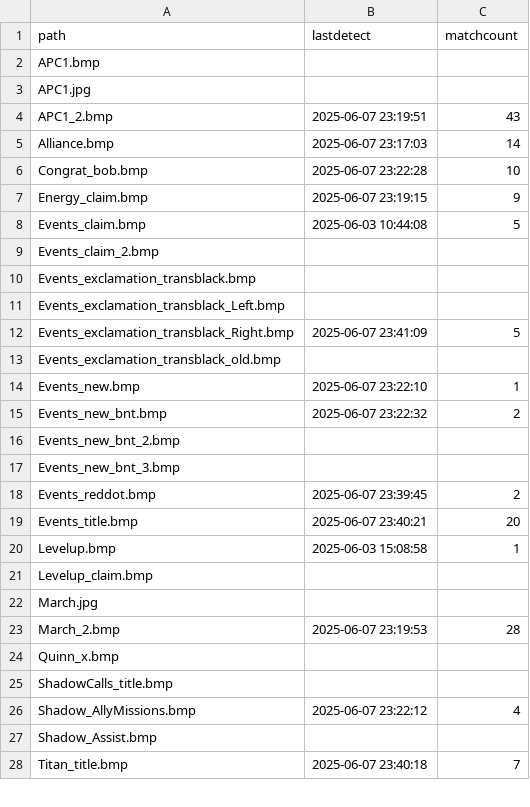
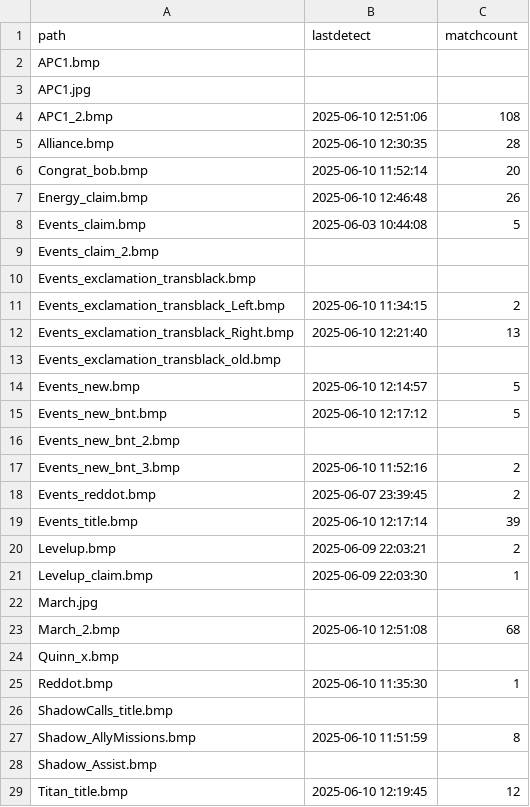
Before and after one commit to TechFred/autohotkey, a CSV file: Dark war/ImageLog.csv, drawn as a sheet; only a part is shown; the diff covers the shown part only.

Commit message:
Update ImageLog.csv

```diff
--- a/Dark war/ImageLog.csv
+++ b/Dark war/ImageLog.csv
@@ -3,6 +3,6 @@ APC1.bmp,,
 APC1.jpg,,
-APC1_2.bmp,2025-06-07 23:19:51,43
-Alliance.bmp,2025-06-07 23:17:03,14
-Congrat_bob.bmp,2025-06-07 23:22:28,10
-Energy_claim.bmp,2025-06-07 23:19:15,9
+APC1_2.bmp,2025-06-10 12:51:06,108
+Alliance.bmp,2025-06-10 12:30:35,28
+Congrat_bob.bmp,2025-06-10 11:52:14,20
+Energy_claim.bmp,2025-06-10 12:46:48,26
 Events_claim.bmp,2025-06-03 10:44:08,5
@@ -10,19 +10,20 @@ Events_claim_2.bmp,,
 Events_exclamation_transblack.bmp,,
-Events_exclamation_transblack_Left.bmp,,
-Events_exclamation_transblack_Right.bmp,2025-06-07 23:41:09,5
+Events_exclamation_transblack_Left.bmp,2025-06-10 11:34:15,2
+Events_exclamation_transblack_Right.bmp,2025-06-10 12:21:40,13
 Events_exclamation_transblack_old.bmp,,
-Events_new.bmp,2025-06-07 23:22:10,1
-Events_new_bnt.bmp,2025-06-07 23:22:32,2
+Events_new.bmp,2025-06-10 12:14:57,5
+Events_new_bnt.bmp,2025-06-10 12:17:12,5
 Events_new_bnt_2.bmp,,
-Events_new_bnt_3.bmp,,
+Events_new_bnt_3.bmp,2025-06-10 11:52:16,2
 Events_reddot.bmp,2025-06-07 23:39:45,2
-Events_title.bmp,2025-06-07 23:40:21,20
-Levelup.bmp,2025-06-03 15:08:58,1
-Levelup_claim.bmp,,
+Events_title.bmp,2025-06-10 12:17:14,39
+Levelup.bmp,2025-06-09 22:03:21,2
+Levelup_claim.bmp,2025-06-09 22:03:30,1
 March.jpg,,
-March_2.bmp,2025-06-07 23:19:53,28
+March_2.bmp,2025-06-10 12:51:08,68
 Quinn_x.bmp,,
+Reddot.bmp,2025-06-10 11:35:30,1
 ShadowCalls_title.bmp,,
-Shadow_AllyMissions.bmp,2025-06-07 23:22:12,4
+Shadow_AllyMissions.bmp,2025-06-10 11:51:59,8
 Shadow_Assist.bmp,,
-Titan_title.bmp,2025-06-07 23:40:18,7
+Titan_title.bmp,2025-06-10 12:19:45,12
```
Also changed, not shown: 96 edited cells elsewhere in this file.
